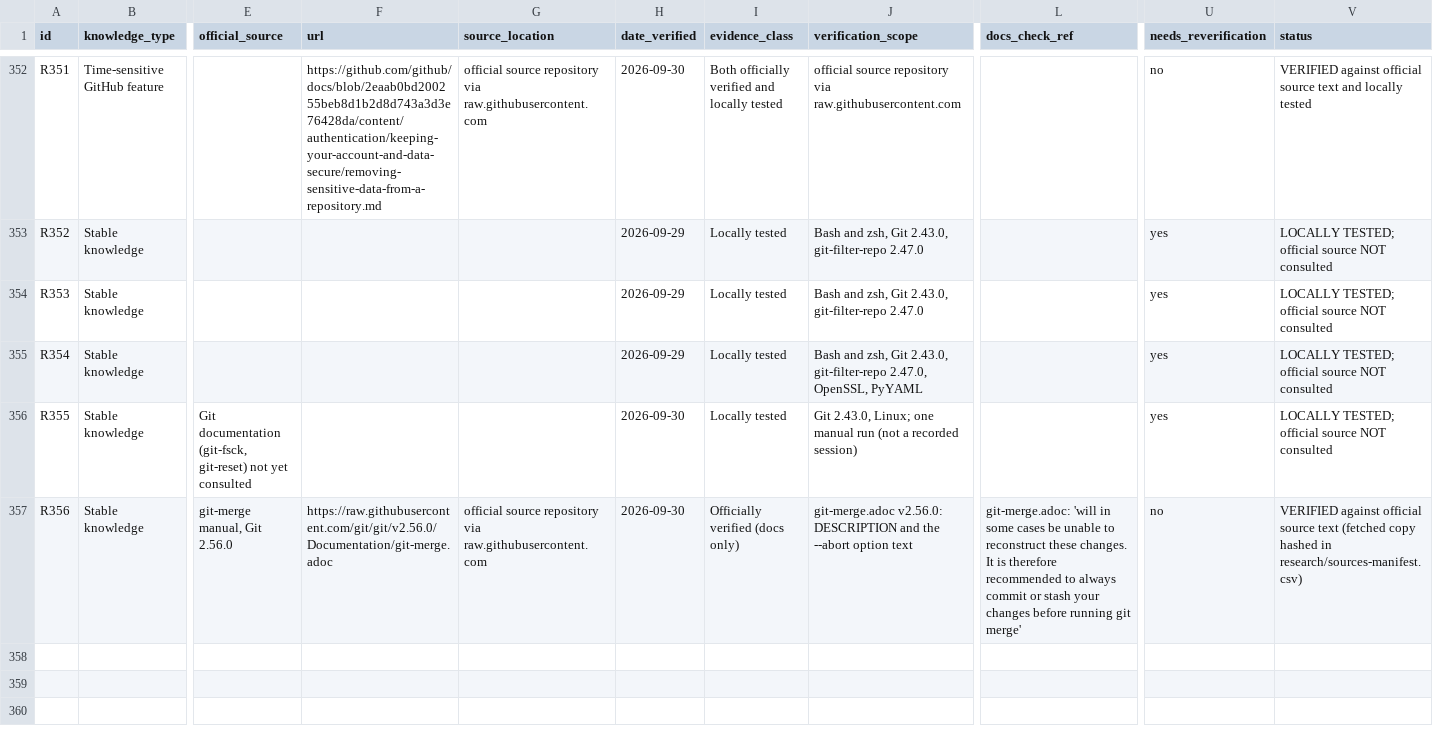
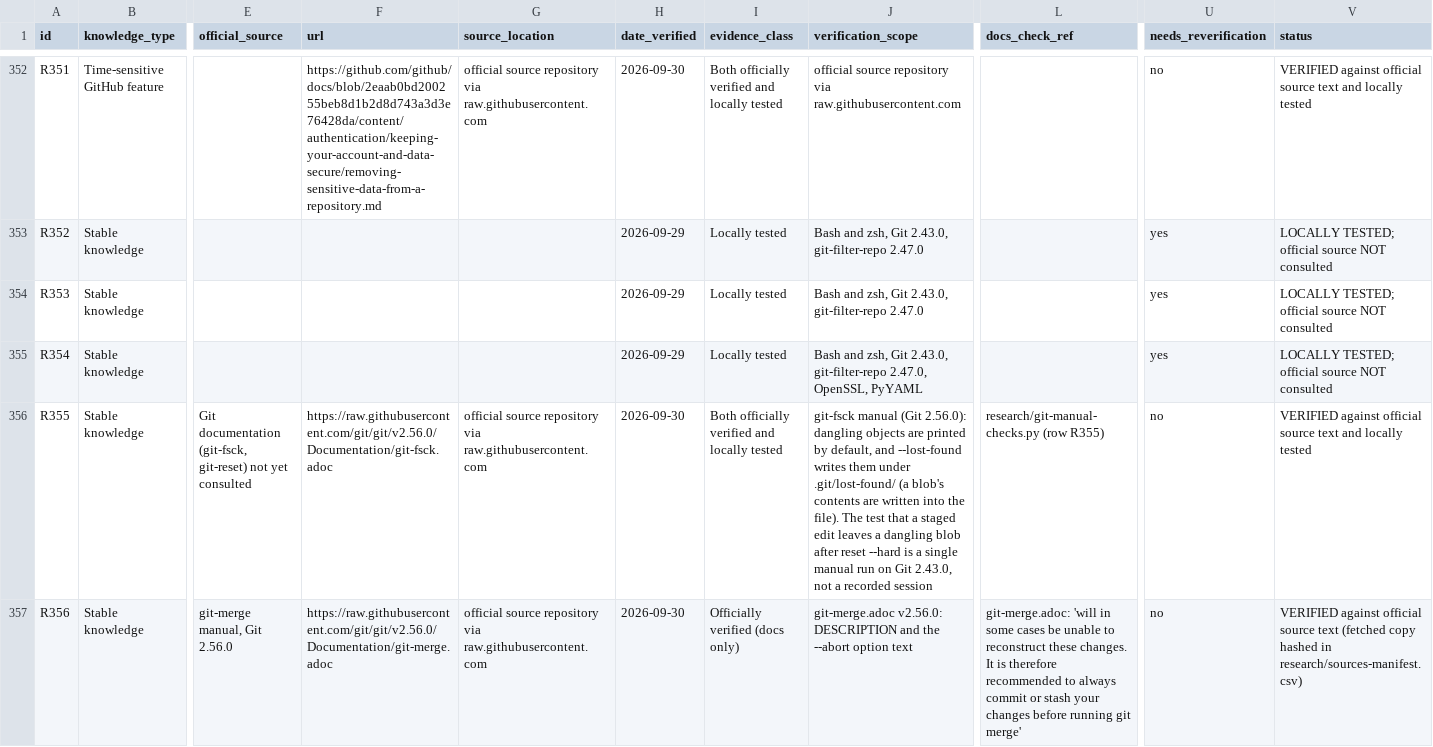
Before and after one commit to Sharifwa123/Books, a CSV file: git-and-github-mastery/research/research-ledger.csv, drawn as a sheet; only a part is shown, gaps mark what is left out; the diff names each change by its address in the sheet, - before the commit and + after, or states it on an @@ line.

```diff
--- a/git-and-github-mastery/research/research-ledger.csv
+++ b/git-and-github-mastery/research/research-ledger.csv
-F356 (url): (empty)
+F356 (url): https://raw.githubusercontent.com/git/git/v2.56.0/Documentation/git-fsck.adoc
-G356 (source_location): (empty)
+G356 (source_location): official source repository via raw.githubusercontent.com
-I356 (evidence_class): Locally tested
+I356 (evidence_class): Both officially verified and locally tested
-J356 (verification_scope): Git 2.43.0, Linux; one manual run (not a recorded session)
+J356 (verification_scope): git-fsck manual (Git 2.56.0): dangling objects are printed by default, and --lost-found writes them under .git/lost-found/ (a blob's contents are written into the file). The test that a staged edit leaves a dangling blob after reset --hard is a single manual run on Git 2.43.0, not a recorded session
-L356 (docs_check_ref): (empty)
+L356 (docs_check_ref): research/git-manual-checks.py (row R355)
-U356 (needs_reverification): yes
+U356 (needs_reverification): no
-V356 (status): LOCALLY TESTED; official source NOT consulted
+V356 (status): VERIFIED against official source text and locally tested
```
Also changed, not shown: git-and-github-mastery/research/sources-manifest.csv, 3 other files.
